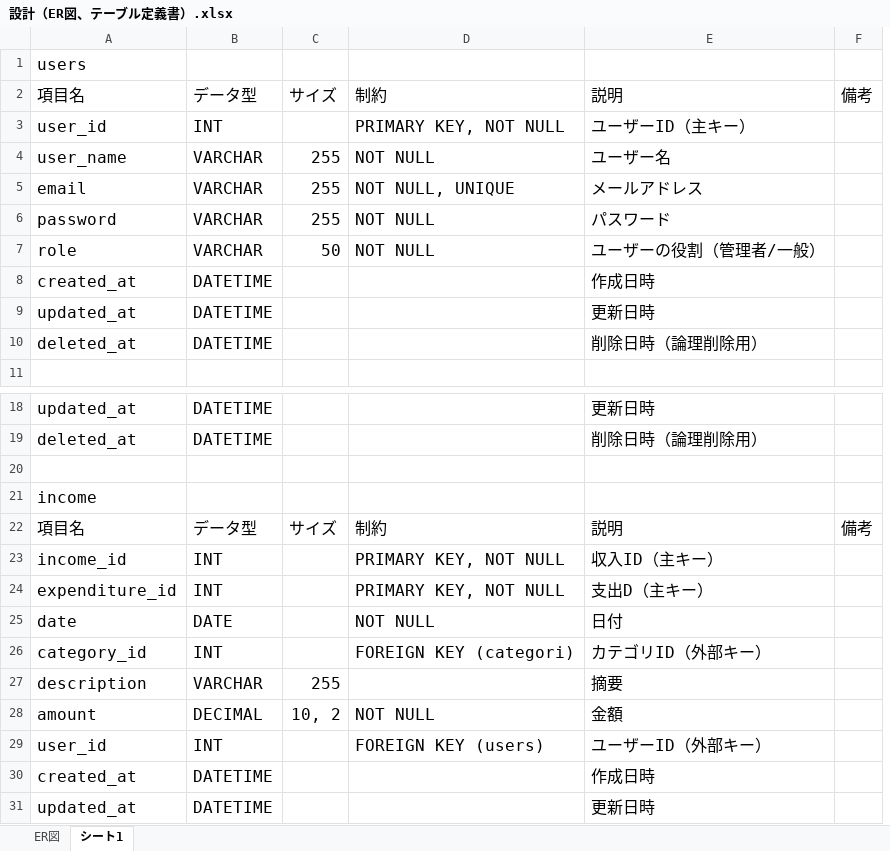
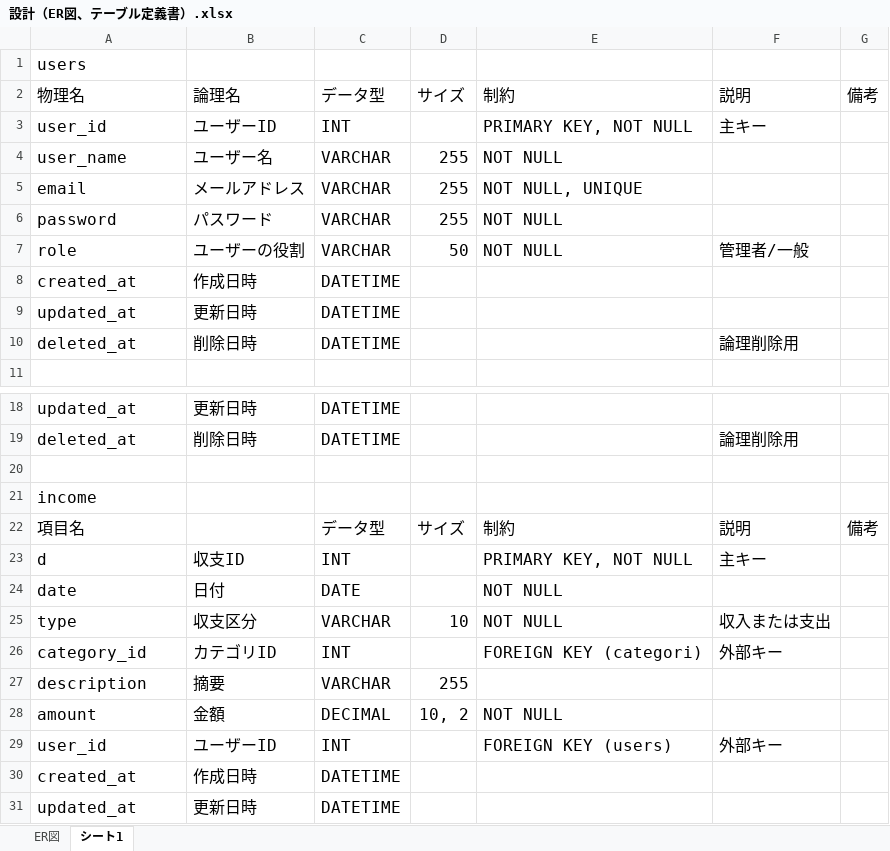
Before and after one commit to rina-tazoe/rina-tazoe-educure-app, an Excel workbook: 設計（ER図、テーブル定義書）.xlsx, sheet シート1, drawn as a sheet; only a part is shown, gaps mark what is left out; values as stored, in another font and other column widths than the file's, no borders; removed rows and columns are numbered as before the commit, all else as after; the diff names each change by its address in the sheet, - before the commit and + after, or states it on an @@ line.

Commit message:
Add files via upload

```diff
--- a/設計（ER図、テーブル定義書）.xlsx (sheet シート1)
+++ b/設計（ER図、テーブル定義書）.xlsx (sheet シート1)
+column B, rows 2-10: 論理名 | ユーザーID | ユーザー名 | メールアドレス | パスワード | ユーザーの役割 | 作成日時 | 更新日時 | 削除日時; rows 18-24: 更新日時 | 削除日時 |  |  |  | 収支ID | 日付; rows 26-31: カテゴリID | 摘要 | 金額 | ユーザーID | 作成日時 | 更新日時
-column E, rows 2-10: 説明 | ユーザーID（主キー） | ユーザー名 | メールアドレス | パスワード | ユーザーの役割（管理者/一般） | 作成日時 | 更新日時 | 削除日時（論理削除用）; rows 18-23: 更新日時 | 削除日時（論理削除用） |  |  | 説明 | 収入ID（主キー）; rows 25-31: 日付 | カテゴリID（外部キー） | 摘要 | 金額 | ユーザーID（外部キー） | 作成日時 | 更新日時
+column F, rows 2-10: 説明 | 主キー |  |  |  | 管理者/一般 |  |  | 論理削除用; rows 19-23: 論理削除用 |  |  | 説明 | 主キー; rows 26-29: 外部キー |  |  | 外部キー
-A2: 項目名
+A2: 物理名
-A23: income_id
+A23: d
-row 24: expenditure_id | INT |  | PRIMARY KEY, NOT NULL | 支出D（主キー）
+row 25: type | 収支区分 | VARCHAR | 10 | NOT NULL | 収入または支出
```
Also changed, not shown: charts or pictures.
